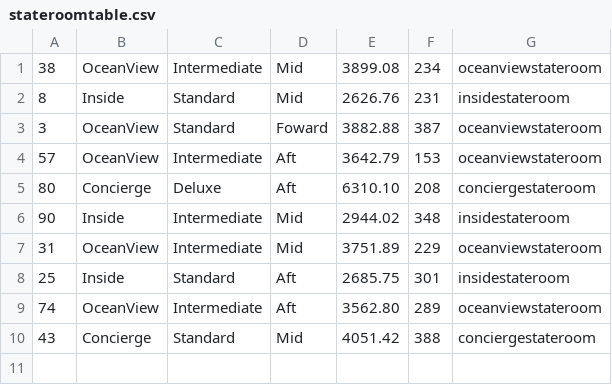
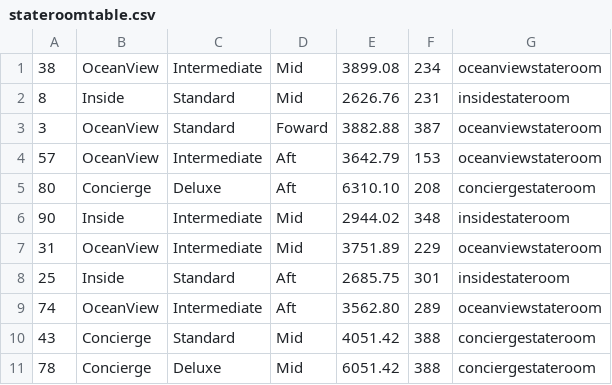
Before and after one commit to Herb2o11/MobileCruiseApp, a CSV file: app/src/main/assets/stateroomtable.csv, drawn as a sheet.

```diff
--- a/app/src/main/assets/stateroomtable.csv
+++ b/app/src/main/assets/stateroomtable.csv
@@ -10 +10,2 @@
 43;Concierge;Standard;Mid;4051.42;388;conciergestateroom
+78;Concierge;Deluxe;Mid;6051.42;388;conciergestateroom
```
Also changed, not shown: 12 other files.
